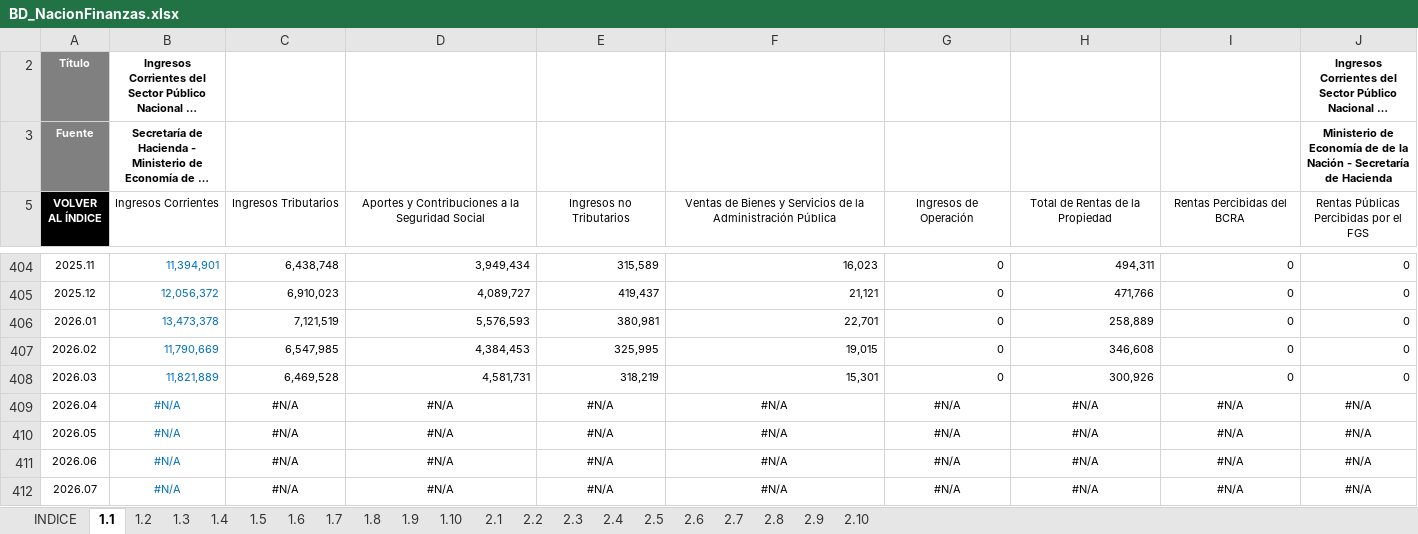
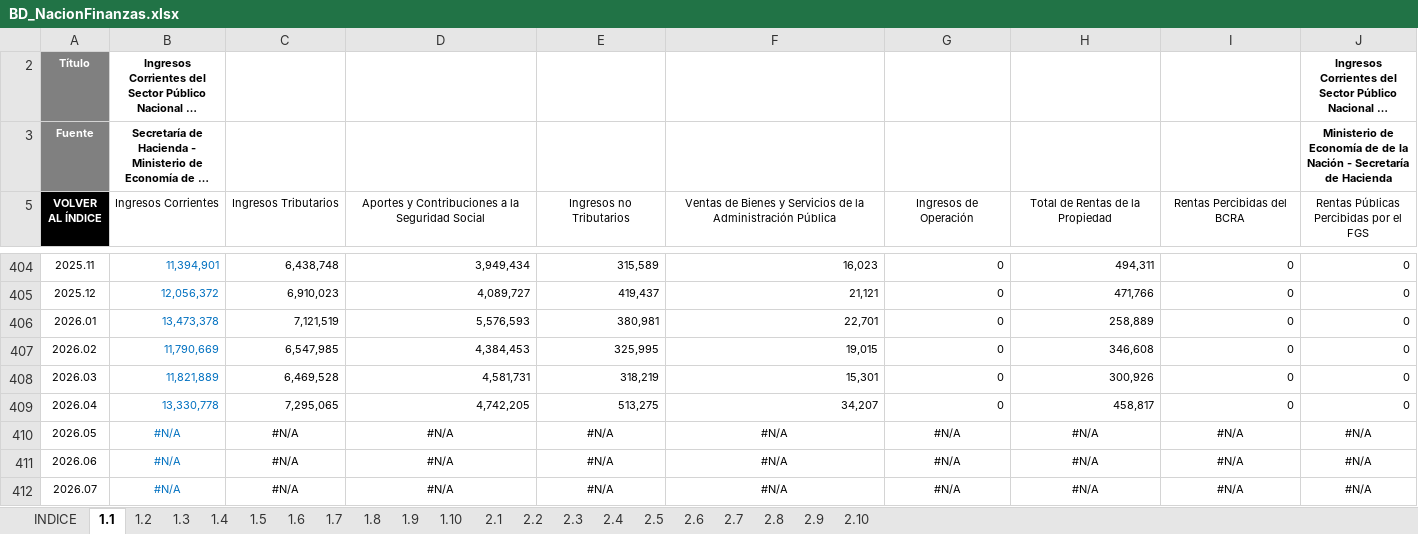
Before and after one commit to CES-BCSF/bd_ces, an Excel workbook: BD_NacionFinanzas.xlsx, sheet 1.1, drawn as a sheet; only a part is shown, gaps mark what is left out; long unchanged cells end in …; values as stored, in another font and other column widths than the file's, no borders; the diff covers the shown part only; the diff names each change by its address in the sheet, - before the commit and + after, or states it on an @@ line.

```diff
--- a/BD_NacionFinanzas.xlsx (sheet 1.1)
+++ b/BD_NacionFinanzas.xlsx (sheet 1.1)
-B409 (Ingresos Corrientes): #N/A
+B409 (Ingresos Corrientes): 13,330,778
-B409:J409 alignment: center
+B409:J409 alignment: right
-C409 (Ingresos Tributarios): #N/A
+C409 (Ingresos Tributarios): 7,295,065
-D409: #N/A
+D409: 4,742,205
-E409 (Ingresos no Tributarios): #N/A
+E409 (Ingresos no Tributarios): 513,275
-F409: #N/A
+F409: 34,207
-G409 (Ingresos de Operación): #N/A
+G409 (Ingresos de Operación): 0
-H409 (Total de Rentas de la Propiedad): #N/A
+H409 (Total de Rentas de la Propiedad): 458,817
-I409 (Rentas Percibidas del BCRA): #N/A
+I409 (Rentas Percibidas del BCRA): 0
-J409: #N/A
+J409: 0
```
Also changed, not shown: 7 edited cells and cell formats elsewhere in this sheet, sheet 2.2, sheet 1.2, sheet 2.1, sheet 2.5, sheet 1.5, sheet 2.9, 14 more sheets.
